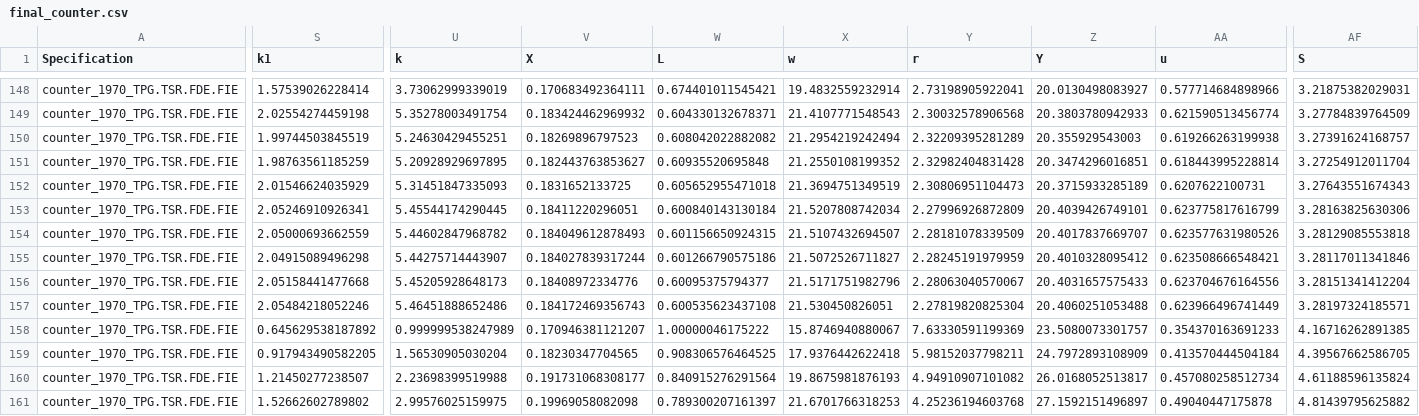
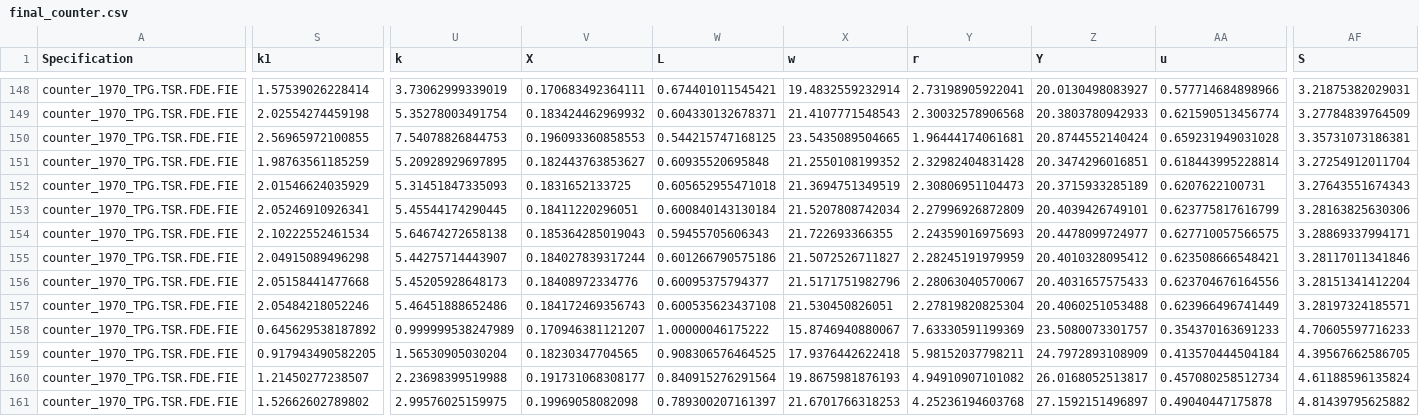
Before and after one commit to madhurm16/lisa, a CSV file: result/sim/final_counter.csv, drawn as a sheet; only a part is shown, gaps mark what is left out; the diff covers the shown part only; the diff names each change by its address in the sheet, - before the commit and + after, or states it on an @@ line.

```diff
--- a/result/sim/final_counter.csv
+++ b/result/sim/final_counter.csv
-S150 (k1): 1.99744503845519
+S150 (k1): 2.56965972100855
-U150 (k): 5.24630429455251
+U150 (k): 7.54078826844753
-V150 (X): 0.18269896797523
+V150 (X): 0.196093360858553
-W150 (L): 0.608042022882082
+W150 (L): 0.544215747168125
-X150 (w): 21.2954219242494
+X150 (w): 23.5435089504665
-Y150 (r): 2.32209395281289
+Y150 (r): 1.96444174061681
-Z150 (Y): 20.355929543003
+Z150 (Y): 20.8744552140424
-AA150 (u): 0.619266263199938
+AA150 (u): 0.659231949031028
-AF150 (S): 3.27391624168757
+AF150 (S): 3.35731073186381
-S154 (k1): 2.05000693662559
+S154 (k1): 2.10222552461534
-U154 (k): 5.44602847968782
+U154 (k): 5.64674272658138
-V154 (X): 0.184049612878493
+V154 (X): 0.185364285019043
-W154 (L): 0.601156650924315
+W154 (L): 0.59455705606343
-X154 (w): 21.5107432694507
+X154 (w): 21.722693366355
-Y154 (r): 2.28181078339509
+Y154 (r): 2.24359016975693
-Z154 (Y): 20.4017837669707
+Z154 (Y): 20.4478099724977
-AA154 (u): 0.623577631980526
+AA154 (u): 0.627710057566575
-AF154 (S): 3.28129085553818
+AF154 (S): 3.28869337994171
-AF158 (S): 4.16716262891385
+AF158 (S): 4.70605597716233
```
Also changed, not shown: 101 edited cells elsewhere in this file, 31 other files.
